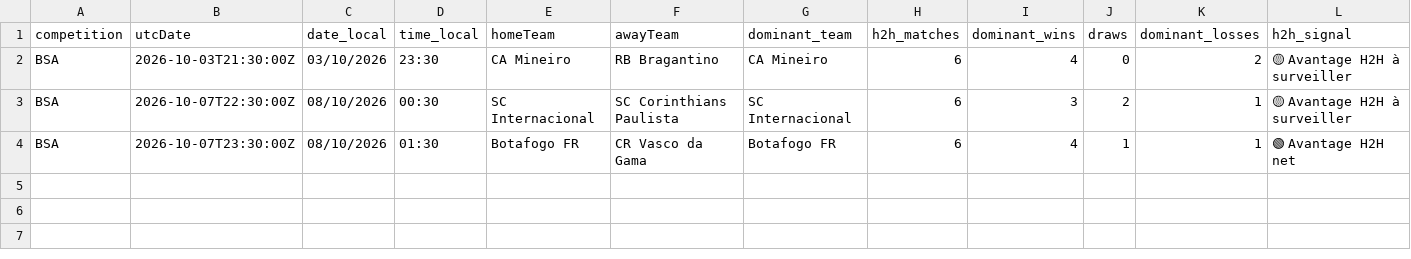
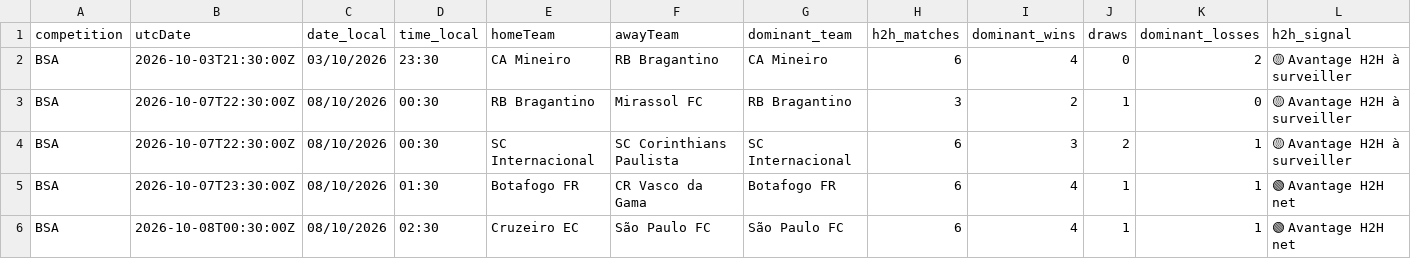
Before and after one commit to stanmyles/Footmob-alert, a CSV file: output/football_h2h_alerts.csv, drawn as a sheet; only a part is shown; rows hold the shown columns only; the diff names each change by its address in the sheet, - before the commit and + after, or states it on an @@ line.

```diff
--- a/output/football_h2h_alerts.csv
+++ b/output/football_h2h_alerts.csv
+row 3: BSA | 2026-10-07T22:30:00Z | 08/10/2026 | 00:30 | RB Bragantino | Mirassol FC | RB Bragantino | 3 | 2 | 1 | 0 | 🟡 Avantage H2H à surveiller
+row 6: BSA | 2026-10-08T00:30:00Z | 08/10/2026 | 02:30 | Cruzeiro EC | São Paulo FC | São Paulo FC | 6 | 4 | 1 | 1 | 🟢 Avantage H2H net
```
Also changed, not shown: 2 other files.
